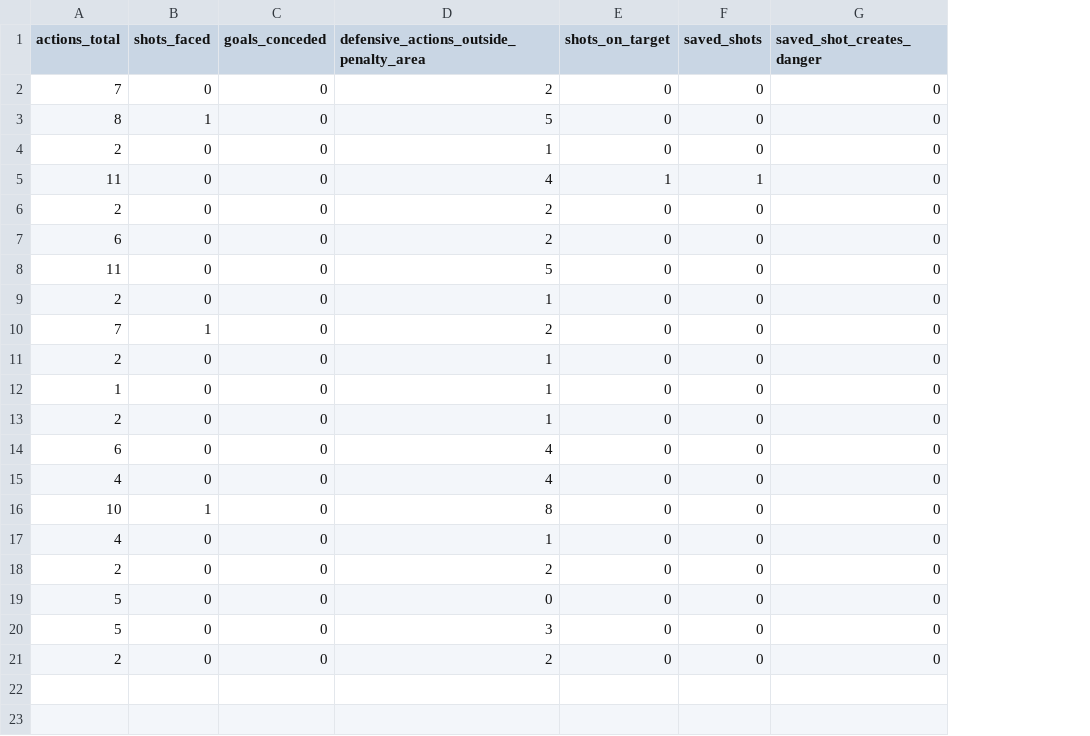
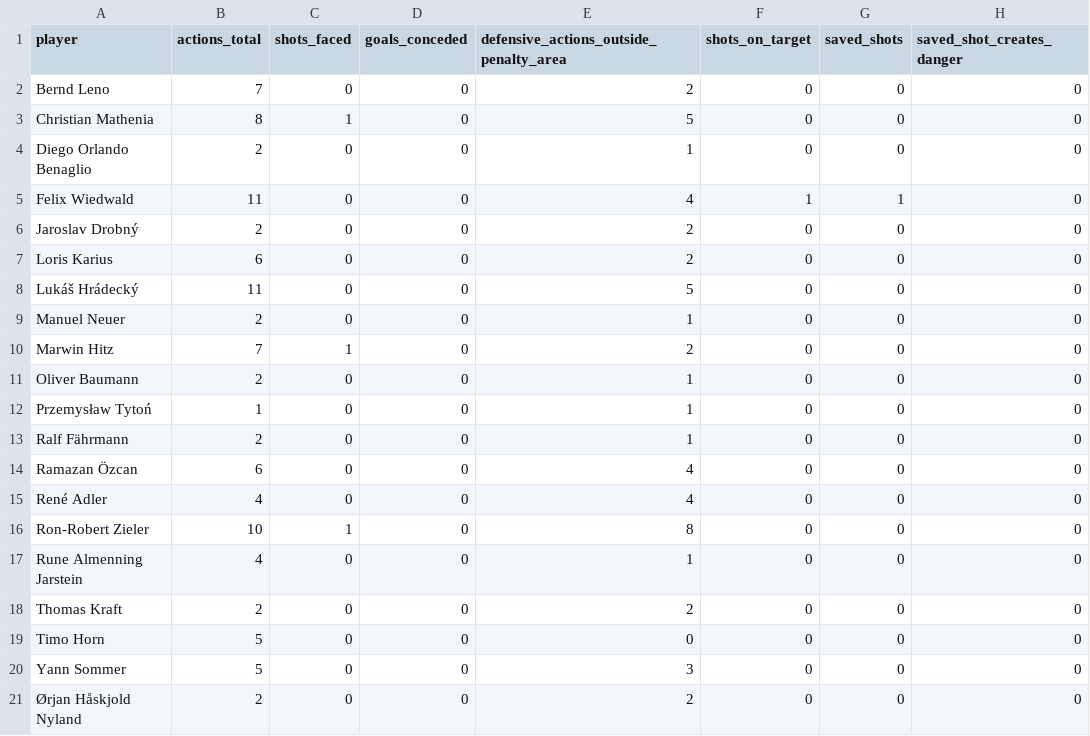
Before and after one commit to allorenz/football-player-similarity, a CSV file: data/goal_keeping.csv, drawn as a sheet; only a part is shown; the diff names each change by its address in the sheet, - before the commit and + after, or states it on an @@ line.

```diff
--- a/data/goal_keeping.csv
+++ b/data/goal_keeping.csv
+column A (player), rows 2-21: Bernd Leno | Christian Mathenia | Diego Orlando Benaglio | Felix Wiedwald | Jaroslav Drobný | Loris Karius | Lukáš Hrádecký | Manuel Neuer | Marwin Hitz | Oliver Baumann | Przemysław Tytoń | Ralf Fährmann | Ramazan Özcan | René Adler | Ron-Robert Zieler | Rune Almenning Jarstein | Thomas Kraft | Timo Horn | Yann Sommer | Ørjan Håskjold Nyland
```
Also changed, not shown: data/standard_stats.csv, 6 other files.
